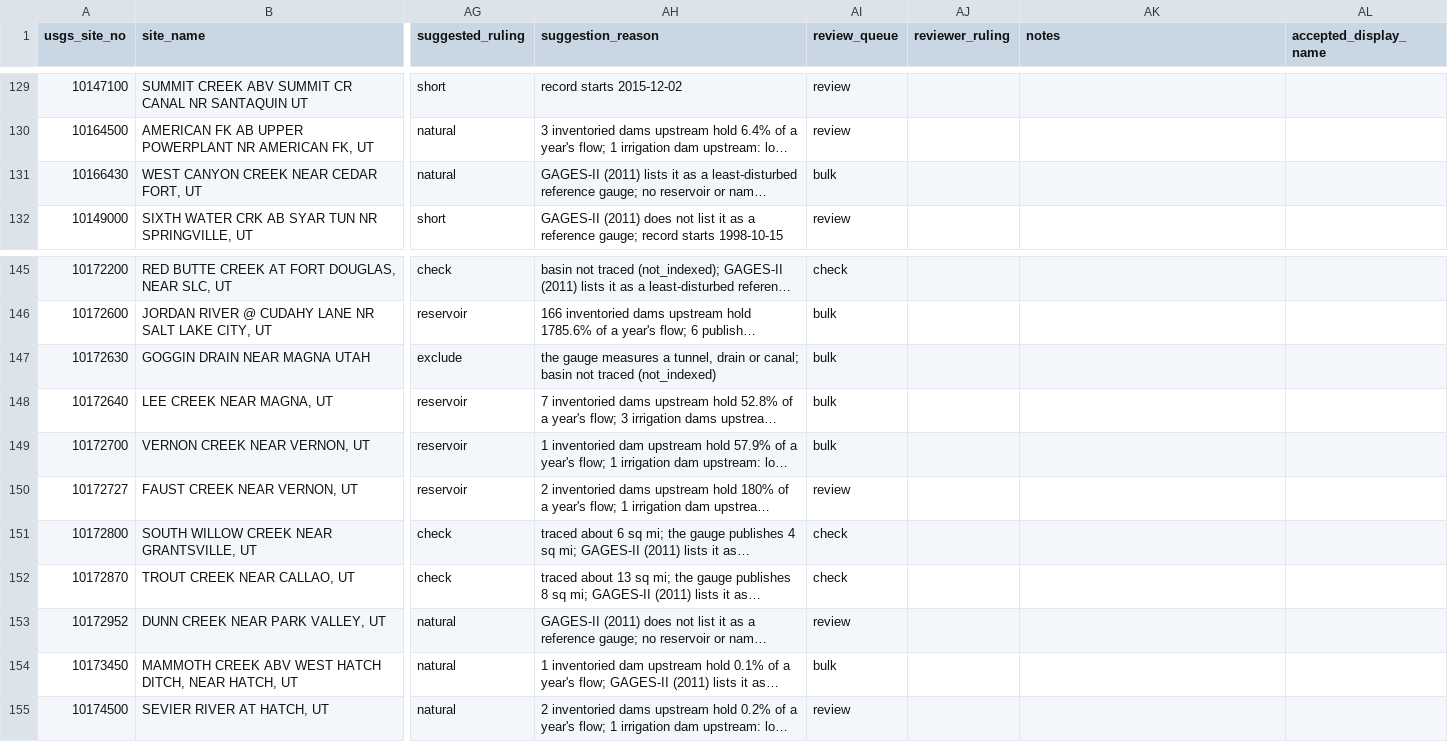
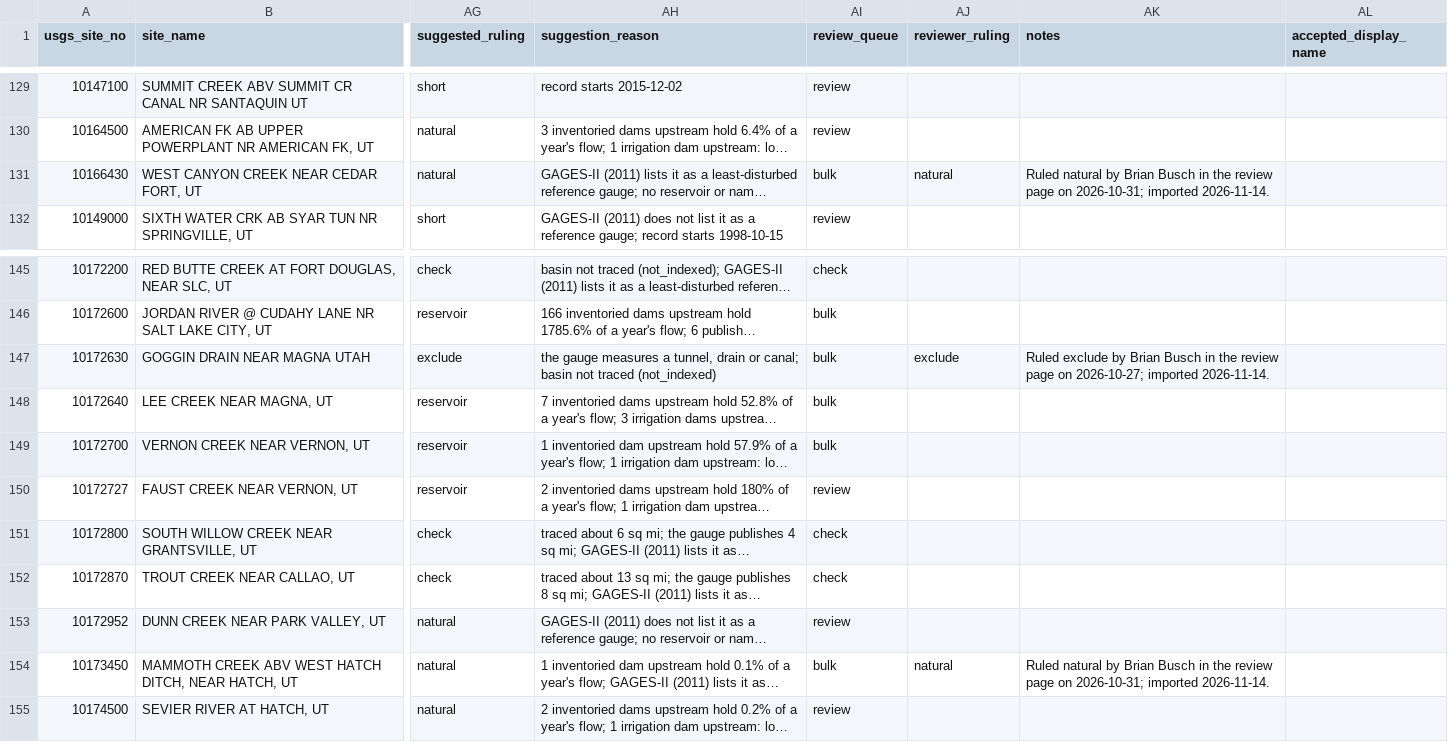
Before and after one commit to buschbrian/western-water-dashboard, a CSV file: gauge-review.csv, drawn as a sheet; only a part is shown, gaps mark what is left out; long unchanged cells end in …; the diff covers the shown part only; the diff names each change by its address in the sheet, - before the commit and + after, or states it on an @@ line.

```diff
--- a/gauge-review.csv
+++ b/gauge-review.csv
-AJ131 (reviewer_ruling): (empty)
+AJ131 (reviewer_ruling): natural
-AK131 (notes): (empty)
+AK131 (notes): Ruled natural by Brian Busch in the review page on 2026-10-31; imported 2026-11-14.
-AJ147 (reviewer_ruling): (empty)
+AJ147 (reviewer_ruling): exclude
-AK147 (notes): (empty)
+AK147 (notes): Ruled exclude by Brian Busch in the review page on 2026-10-27; imported 2026-11-14.
-AJ154 (reviewer_ruling): (empty)
+AJ154 (reviewer_ruling): natural
-AK154 (notes): (empty)
+AK154 (notes): Ruled natural by Brian Busch in the review page on 2026-10-31; imported 2026-11-14.
```
Also changed, not shown: 37 edited cells elsewhere in this file, gauge-review-az.csv, 3 other files.
